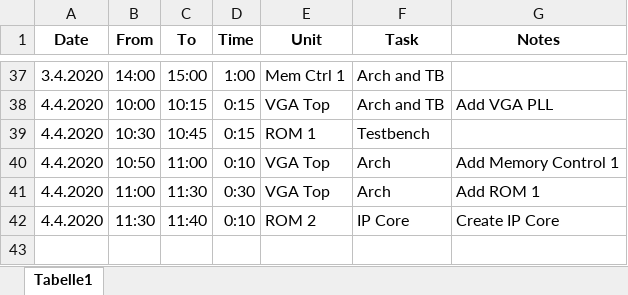
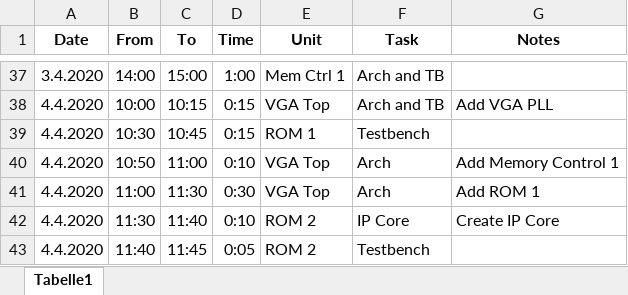
Before and after one commit to Scheams/VGA-Controller, an Excel workbook: doc/Time Record.xlsx, sheet Tabelle1, drawn as a sheet; only a part is shown, gaps mark what is left out; values as stored, in another font and other column widths than the file's, no borders; the diff names each change by its address in the sheet, - before the commit and + after, or states it on an @@ line.

Commit message:
Create ROM 2 testbench

```diff
--- a/doc/Time Record.xlsx (sheet Tabelle1)
+++ b/doc/Time Record.xlsx (sheet Tabelle1)
+row 43: 4.4.2020 | 11:40 | 11:45 | 0:05 | ROM 2 | Testbench
```
Also changed, not shown: 20 other files.
